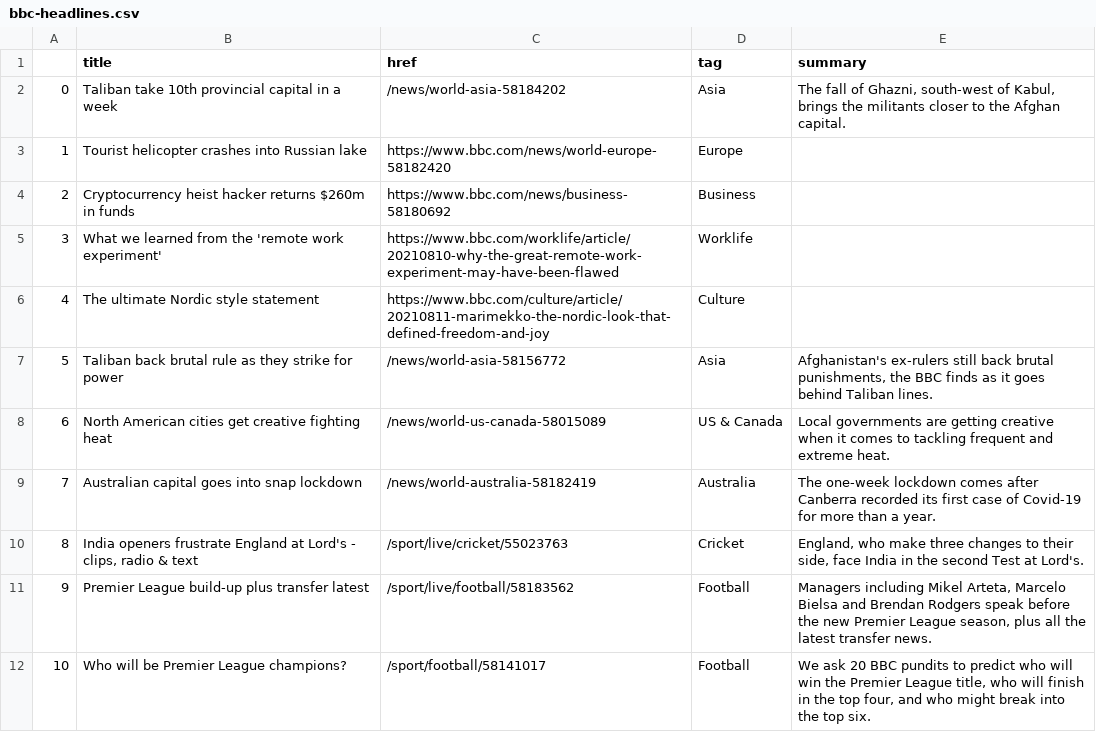
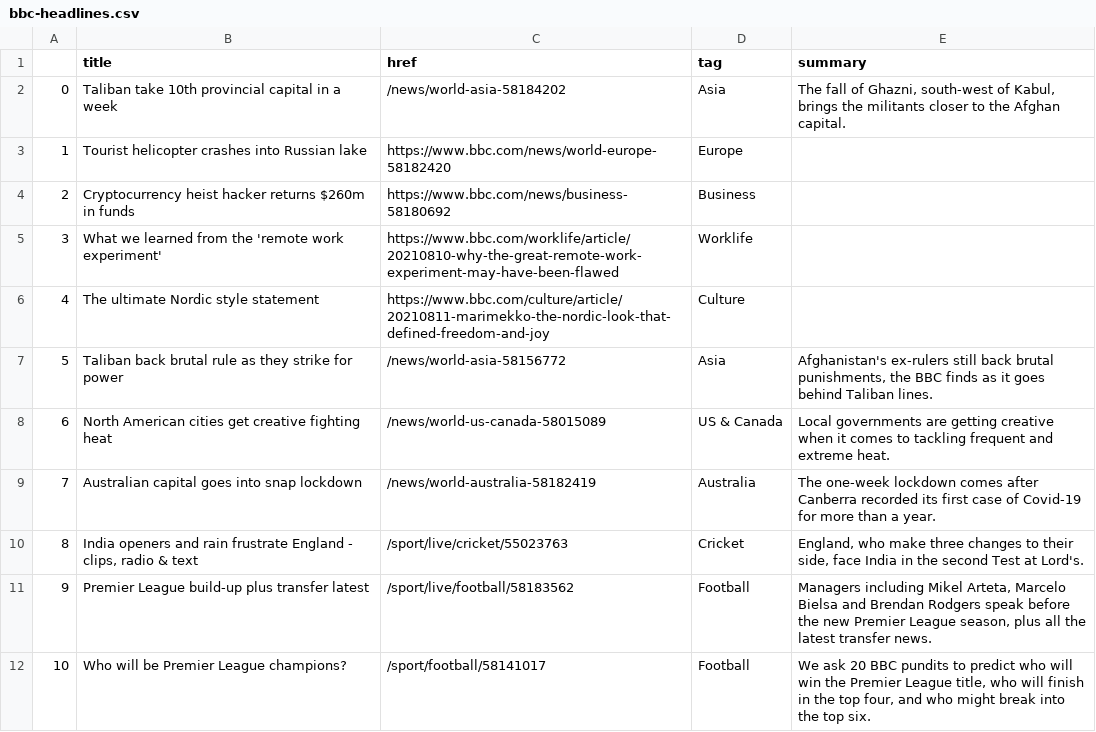
Before and after one commit to anth3lia/automatic-scraper, a CSV file: bbc-headlines.csv, drawn as a sheet; only a part is shown.

```diff
--- a/bbc-headlines.csv
+++ b/bbc-headlines.csv
@@ -9,3 +9,3 @@
 7,Australian capital goes into snap lockdown,/news/world-australia-58182419,Australia,The one-week lockdown comes after Canberra recorded its first case of Covid-19 for more than a year.
-8,"India openers frustrate England at Lord's - clips, radio & text",/sport/live/cricket/55023763,Cricket,"England, who make three changes to their side, face India in the second Test at Lord's."
+8,"India openers and rain frustrate England - clips, radio & text",/sport/live/cricket/55023763,Cricket,"England, who make three changes to their side, face India in the second Test at Lord's."
 9,Premier League build-up plus transfer latest,/sport/live/football/58183562,Football,"Managers including Mikel Arteta, Marcelo Bielsa and Brendan Rodgers speak before the new Premier League season, plus all the latest transfer news."
```
